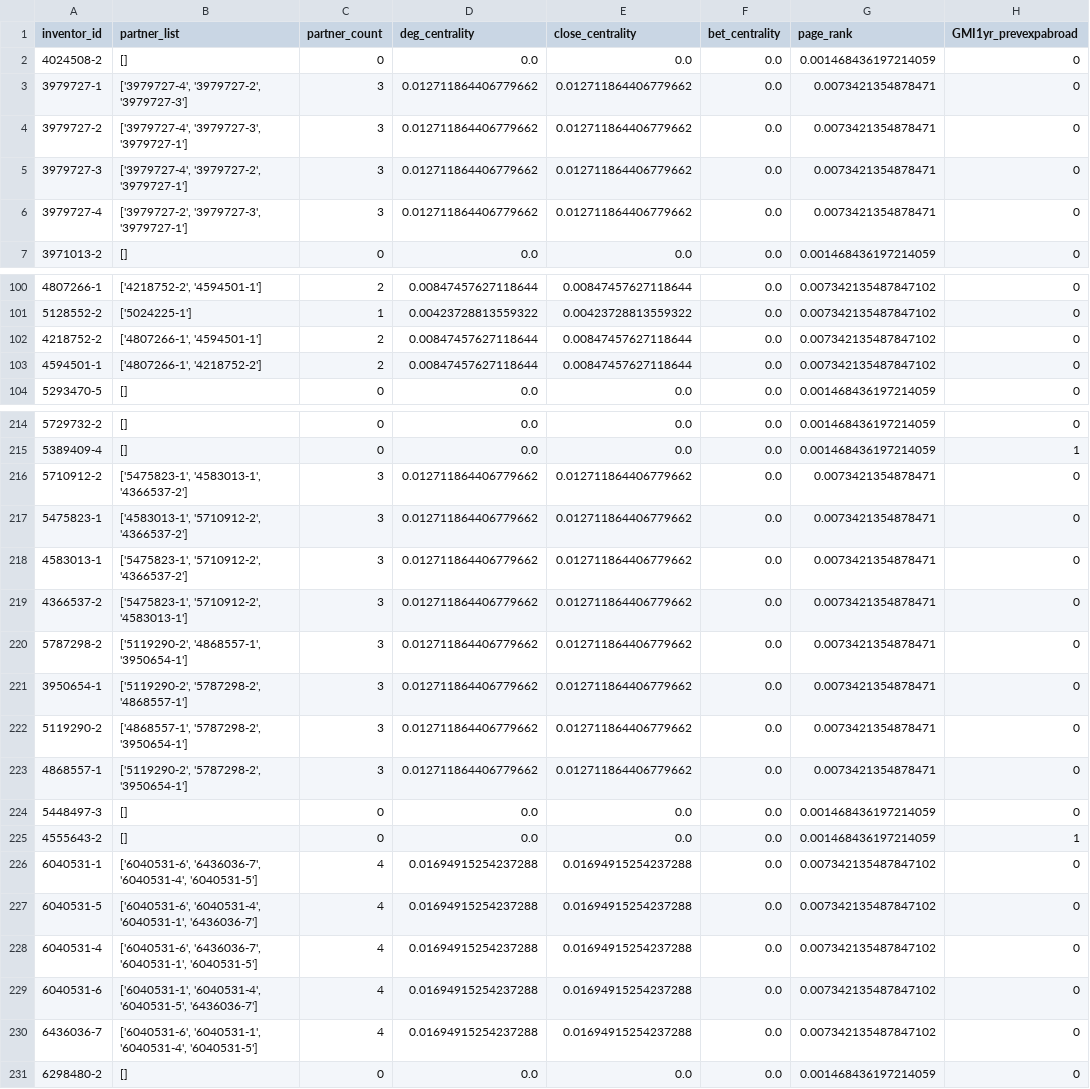
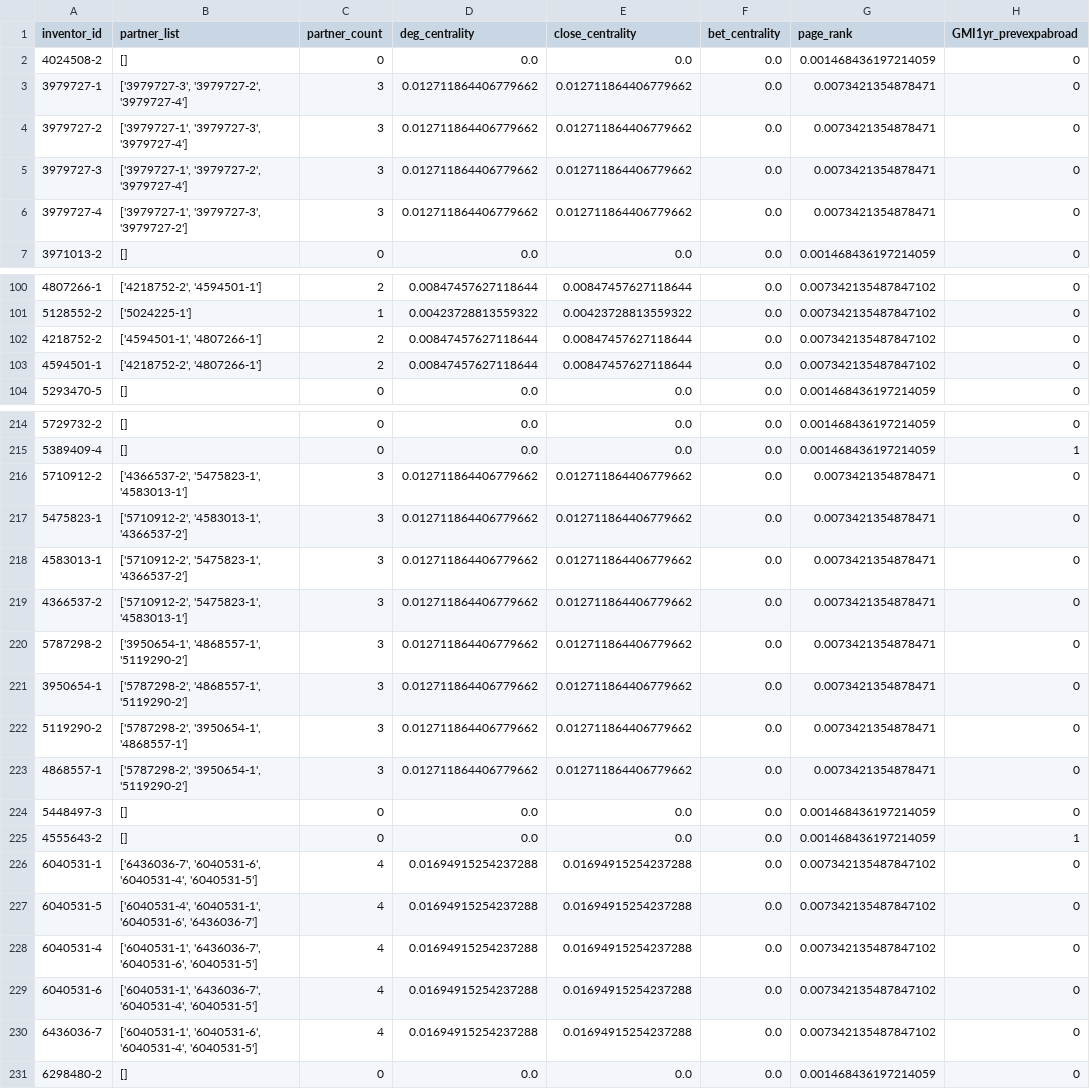
Before and after one commit to frankchiu12/dbahar_research, a CSV file: US-G06F_network_local.csv, drawn as a sheet; only a part is shown, gaps mark what is left out; the diff covers the shown part only; the diff names each change by its address in the sheet, - before the commit and + after, or states it on an @@ line.

```diff
--- a/US-G06F_network_local.csv
+++ b/US-G06F_network_local.csv
-B3 (partner_list): ['3979727-4', '3979727-2', '3979727-3']
+B3 (partner_list): ['3979727-3', '3979727-2', '3979727-4']
-B4 (partner_list): ['3979727-4', '3979727-3', '3979727-1']
+B4 (partner_list): ['3979727-1', '3979727-3', '3979727-4']
-B5 (partner_list): ['3979727-4', '3979727-2', '3979727-1']
+B5 (partner_list): ['3979727-1', '3979727-2', '3979727-4']
-B6 (partner_list): ['3979727-2', '3979727-3', '3979727-1']
+B6 (partner_list): ['3979727-1', '3979727-3', '3979727-2']
-B102 (partner_list): ['4807266-1', '4594501-1']
+B102 (partner_list): ['4594501-1', '4807266-1']
-B103 (partner_list): ['4807266-1', '4218752-2']
+B103 (partner_list): ['4218752-2', '4807266-1']
-B216 (partner_list): ['5475823-1', '4583013-1', '4366537-2']
+B216 (partner_list): ['4366537-2', '5475823-1', '4583013-1']
-B217 (partner_list): ['4583013-1', '5710912-2', '4366537-2']
+B217 (partner_list): ['5710912-2', '4583013-1', '4366537-2']
-B218 (partner_list): ['5475823-1', '5710912-2', '4366537-2']
+B218 (partner_list): ['5710912-2', '5475823-1', '4366537-2']
-B219 (partner_list): ['5475823-1', '5710912-2', '4583013-1']
+B219 (partner_list): ['5710912-2', '5475823-1', '4583013-1']
-B220 (partner_list): ['5119290-2', '4868557-1', '3950654-1']
+B220 (partner_list): ['3950654-1', '4868557-1', '5119290-2']
-B221 (partner_list): ['5119290-2', '5787298-2', '4868557-1']
+B221 (partner_list): ['5787298-2', '4868557-1', '5119290-2']
-B222 (partner_list): ['4868557-1', '5787298-2', '3950654-1']
+B222 (partner_list): ['5787298-2', '3950654-1', '4868557-1']
-B223 (partner_list): ['5119290-2', '5787298-2', '3950654-1']
+B223 (partner_list): ['5787298-2', '3950654-1', '5119290-2']
-B226 (partner_list): ['6040531-6', '6436036-7', '6040531-4', '6040531-5']
+B226 (partner_list): ['6436036-7', '6040531-6', '6040531-4', '6040531-5']
-B227 (partner_list): ['6040531-6', '6040531-4', '6040531-1', '6436036-7']
+B227 (partner_list): ['6040531-4', '6040531-1', '6040531-6', '6436036-7']
-B228 (partner_list): ['6040531-6', '6436036-7', '6040531-1', '6040531-5']
+B228 (partner_list): ['6040531-1', '6436036-7', '6040531-6', '6040531-5']
-B229 (partner_list): ['6040531-1', '6040531-4', '6040531-5', '6436036-7']
+B229 (partner_list): ['6040531-1', '6436036-7', '6040531-4', '6040531-5']
-B230 (partner_list): ['6040531-6', '6040531-1', '6040531-4', '6040531-5']
+B230 (partner_list): ['6040531-1', '6040531-6', '6040531-4', '6040531-5']
```
Also changed, not shown: 25 edited cells elsewhere in this file, US-G06F_network.csv, 2 other files.
